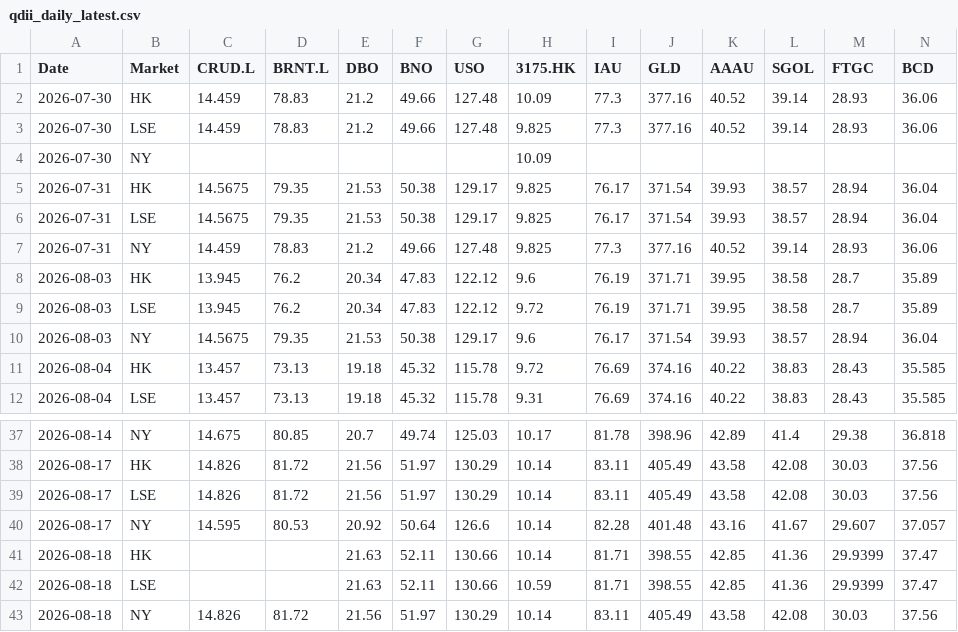
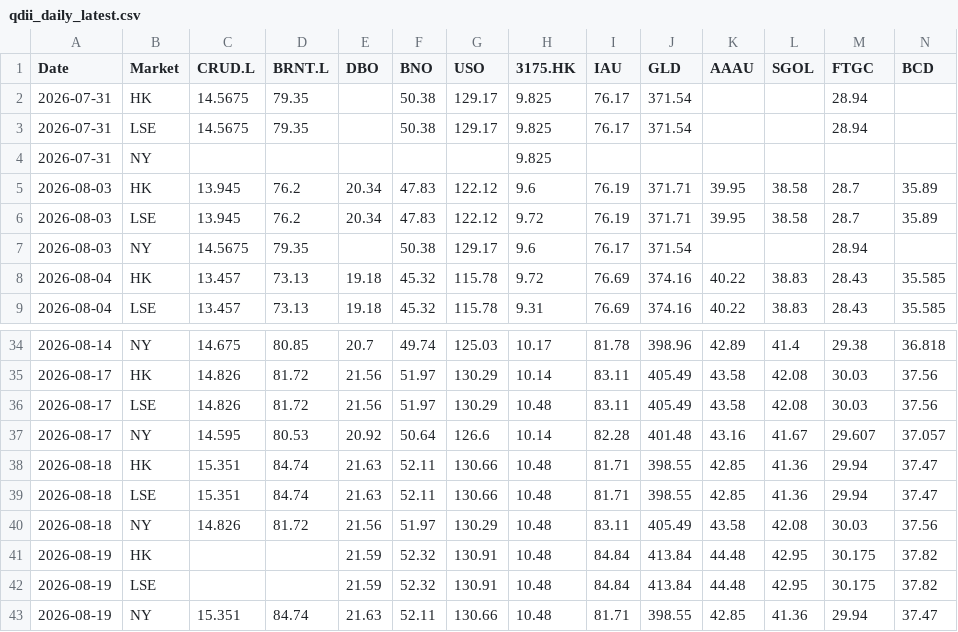
Before and after one commit to shichengchengya-web/iopv, a CSV file: output/qdii_daily_latest.csv, drawn as a sheet; only a part is shown, gaps mark what is left out; removed rows and columns are numbered as before the commit, all else as after; rows hold the shown columns only; the diff covers the shown part only; the diff names each change by its address in the sheet, - before the commit and + after, or states it on an @@ line.

```diff
--- a/output/qdii_daily_latest.csv
+++ b/output/qdii_daily_latest.csv
-row 2: 2026-07-30 | HK | 14.459 | 78.83 | 21.2 | 49.66 | 127.48 | 10.09 | 77.3 | 377.16 | 40.52 | 39.14 | 28.93 | 36.06
-row 3: 2026-07-30 | LSE | 14.459 | 78.83 | 21.2 | 49.66 | 127.48 | 9.825 | 77.3 | 377.16 | 40.52 | 39.14 | 28.93 | 36.06
-row 4: 2026-07-30 | NY |  |  |  |  |  | 10.09
-E2:E3 (DBO): 21.53
+E2:E3 (DBO): (empty)
-K2:K3 (AAAU): 39.93
+K2:K3 (AAAU): (empty)
-L2:L3 (SGOL): 38.57
+L2:L3 (SGOL): (empty)
-N2:N3 (BCD): 36.04
+N2:N3 (BCD): (empty)
-row 7: 2026-07-31 | NY | 14.459 | 78.83 | 21.2 | 49.66 | 127.48 | 9.825 | 77.3 | 377.16 | 40.52 | 39.14 | 28.93 | 36.06
+row 4: 2026-07-31 | NY |  |  |  |  |  | 9.825
-E7 (DBO): 21.53
+E7 (DBO): (empty)
-K7 (AAAU): 39.93
+K7 (AAAU): (empty)
-L7 (SGOL): 38.57
+L7 (SGOL): (empty)
-N7 (BCD): 36.04
+N7 (BCD): (empty)
-H36 (3175.HK): 10.14
+H36 (3175.HK): 10.48
-C38:C39 (CRUD.L): (empty)
+C38:C39 (CRUD.L): 15.351
-D38:D39 (BRNT.L): (empty)
+D38:D39 (BRNT.L): 84.74
-H38 (3175.HK): 10.14
+H38 (3175.HK): 10.48
-M38:M39 (FTGC): 29.9399
+M38:M39 (FTGC): 29.94
-H39 (3175.HK): 10.59
+H39 (3175.HK): 10.48
-H40 (3175.HK): 10.14
+H40 (3175.HK): 10.48
+row 41: 2026-08-19 | HK |  |  | 21.59 | 52.32 | 130.91 | 10.48 | 84.84 | 413.84 | 44.48 | 42.95 | 30.175 | 37.82
+row 42: 2026-08-19 | LSE |  |  | 21.59 | 52.32 | 130.91 | 10.48 | 84.84 | 413.84 | 44.48 | 42.95 | 30.175 | 37.82
+row 43: 2026-08-19 | NY | 15.351 | 84.74 | 21.63 | 52.11 | 130.66 | 10.48 | 81.71 | 398.55 | 42.85 | 41.36 | 29.94 | 37.47
```
Also changed, not shown: 3 edited cells elsewhere in this file.
